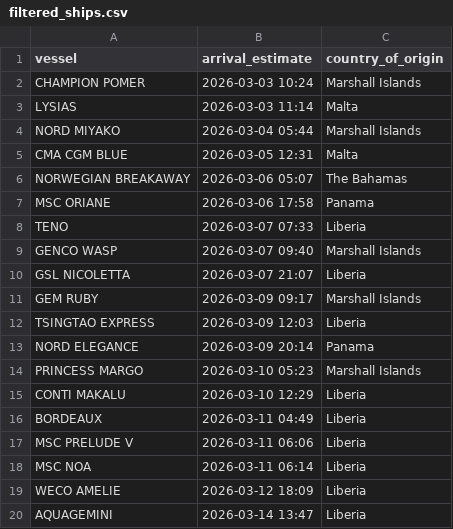
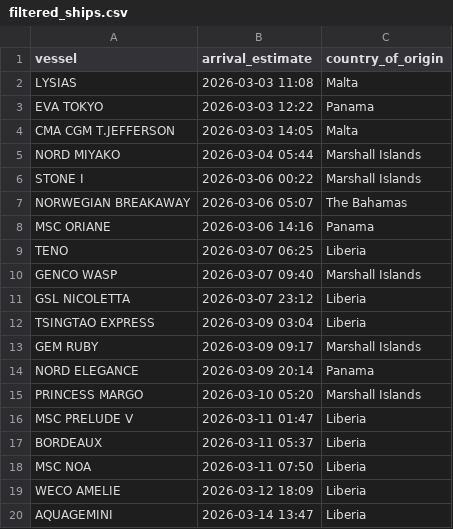
Before and after one commit to natalierjonas/FOC_NYC, a CSV file: filtered_ships.csv, drawn as a sheet.

```diff
--- a/filtered_ships.csv
+++ b/filtered_ships.csv
@@ -1,19 +1,19 @@
 vessel,arrival_estimate,country_of_origin
-CHAMPION POMER,2026-03-03 10:24,Marshall Islands
-LYSIAS,2026-03-03 11:14,Malta
+LYSIAS,2026-03-03 11:08,Malta
+EVA TOKYO,2026-03-03 12:22,Panama
+CMA CGM T.JEFFERSON,2026-03-03 14:05,Malta
 NORD MIYAKO,2026-03-04 05:44,Marshall Islands
-CMA CGM BLUE,2026-03-05 12:31,Malta
+STONE I,2026-03-06 00:22,Marshall Islands
 NORWEGIAN BREAKAWAY,2026-03-06 05:07,The Bahamas
-MSC ORIANE,2026-03-06 17:58,Panama
-TENO,2026-03-07 07:33,Liberia
+MSC ORIANE,2026-03-06 14:16,Panama
+TENO,2026-03-07 06:25,Liberia
 GENCO WASP,2026-03-07 09:40,Marshall Islands
-GSL NICOLETTA,2026-03-07 21:07,Liberia
+GSL NICOLETTA,2026-03-07 23:12,Liberia
+TSINGTAO EXPRESS,2026-03-09 03:04,Liberia
 GEM RUBY,2026-03-09 09:17,Marshall Islands
-TSINGTAO EXPRESS,2026-03-09 12:03,Liberia
 NORD ELEGANCE,2026-03-09 20:14,Panama
-PRINCESS MARGO,2026-03-10 05:23,Marshall Islands
-CONTI MAKALU,2026-03-10 12:29,Liberia
-BORDEAUX,2026-03-11 04:49,Liberia
-MSC PRELUDE V,2026-03-11 06:06,Liberia
-MSC NOA,2026-03-11 06:14,Liberia
+PRINCESS MARGO,2026-03-10 05:20,Marshall Islands
+MSC PRELUDE V,2026-03-11 01:47,Liberia
+BORDEAUX,2026-03-11 05:37,Liberia
+MSC NOA,2026-03-11 07:50,Liberia
 WECO AMELIE,2026-03-12 18:09,Liberia
```
Also changed, not shown: ships_estimates_fixed.csv.
